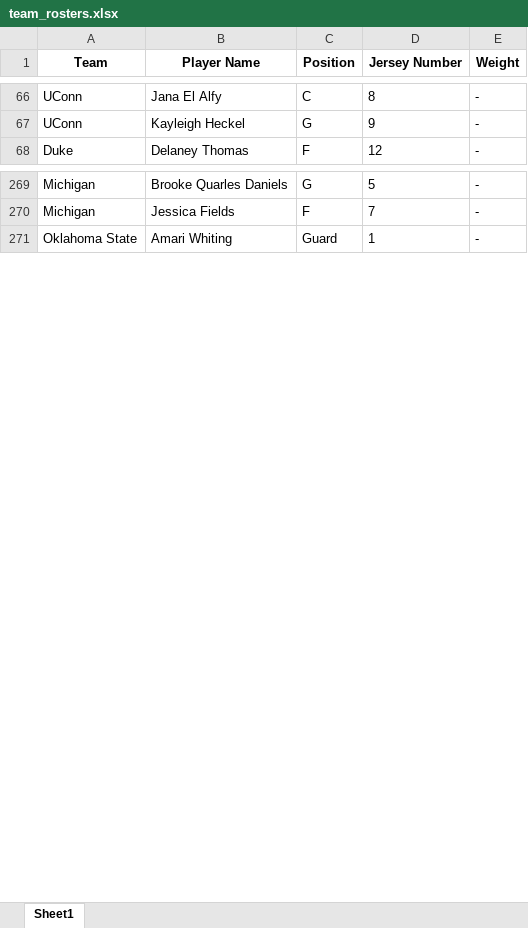
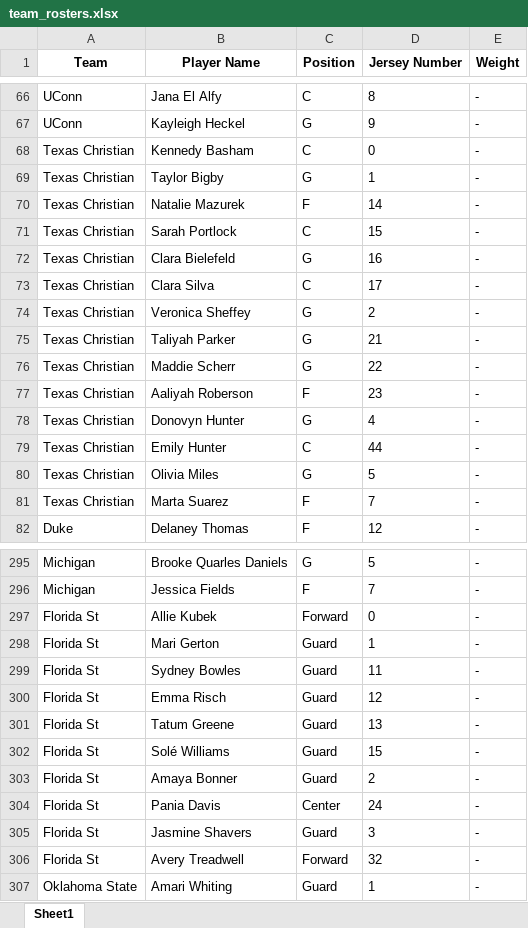
Before and after one commit to mike-broders/ncaawbb, an Excel workbook: team_rosters.xlsx, sheet Sheet1, drawn as a sheet; only a part is shown, gaps mark what is left out; values as stored, in another font and other column widths than the file's, no borders; the diff covers the shown part only; the diff names each change by its address in the sheet, - before the commit and + after, or states it on an @@ line.

```diff
--- a/team_rosters.xlsx (sheet Sheet1)
+++ b/team_rosters.xlsx (sheet Sheet1)
+row 68: Texas Christian | Kennedy Basham | C | 0 | -
+row 69: Texas Christian | Taylor Bigby | G | 1 | -
+row 70: Texas Christian | Natalie Mazurek | F | 14 | -
+row 71: Texas Christian | Sarah Portlock | C | 15 | -
+row 72: Texas Christian | Clara Bielefeld | G | 16 | -
+row 73: Texas Christian | Clara Silva | C | 17 | -
+row 74: Texas Christian | Veronica Sheffey | G | 2 | -
+row 75: Texas Christian | Taliyah Parker | G | 21 | -
+row 76: Texas Christian | Maddie Scherr | G | 22 | -
+row 77: Texas Christian | Aaliyah Roberson | F | 23 | -
+row 78: Texas Christian | Donovyn Hunter | G | 4 | -
+row 79: Texas Christian | Emily Hunter | C | 44 | -
+row 80: Texas Christian | Olivia Miles | G | 5 | -
+row 81: Texas Christian | Marta Suarez | F | 7 | -
+row 297: Florida St | Allie Kubek | Forward | 0 | -
+row 298: Florida St | Mari Gerton | Guard | 1 | -
+row 299: Florida St | Sydney Bowles | Guard | 11 | -
+row 300: Florida St | Emma Risch | Guard | 12 | -
+row 301: Florida St | Tatum Greene | Guard | 13 | -
+row 302: Florida St | Solé Williams | Guard | 15 | -
+row 303: Florida St | Amaya Bonner | Guard | 2 | -
+row 304: Florida St | Pania Davis | Center | 24 | -
+row 305: Florida St | Jasmine Shavers | Guard | 3 | -
+row 306: Florida St | Avery Treadwell | Forward | 32 | -
```
Also changed, not shown: 24 added rows elsewhere in this sheet, 1 other file.
